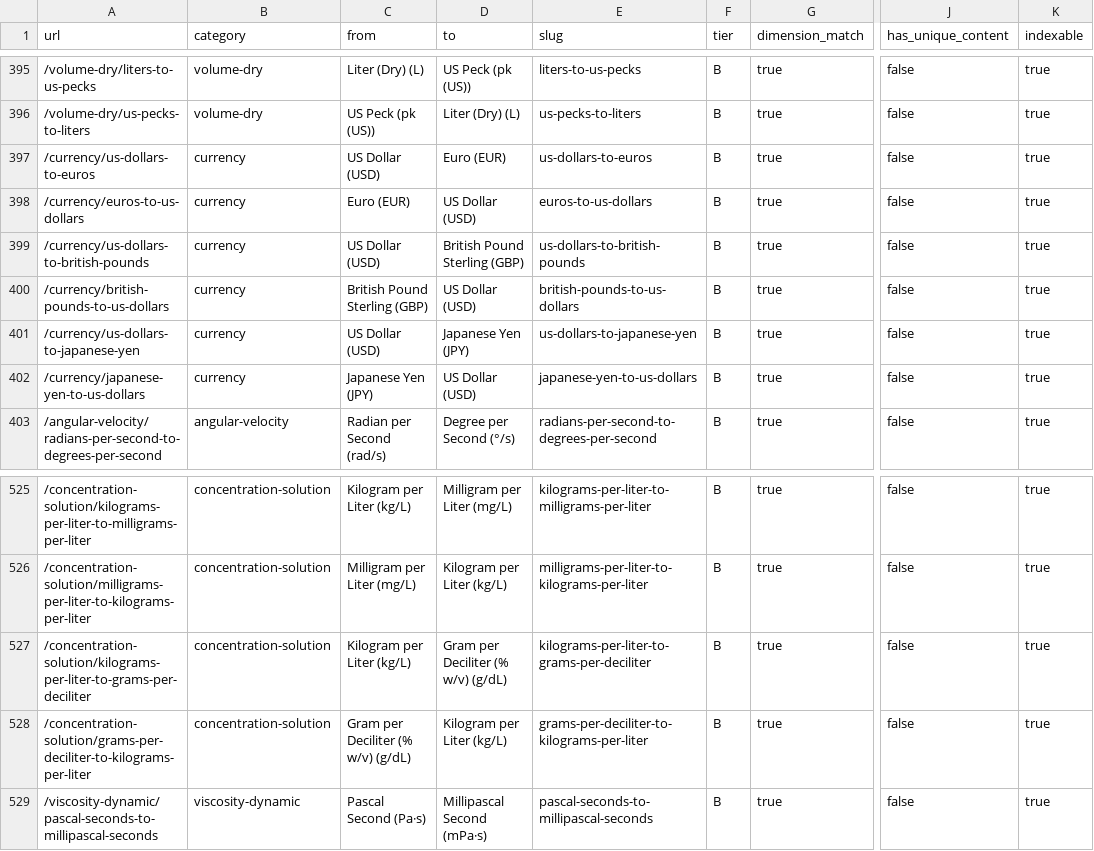
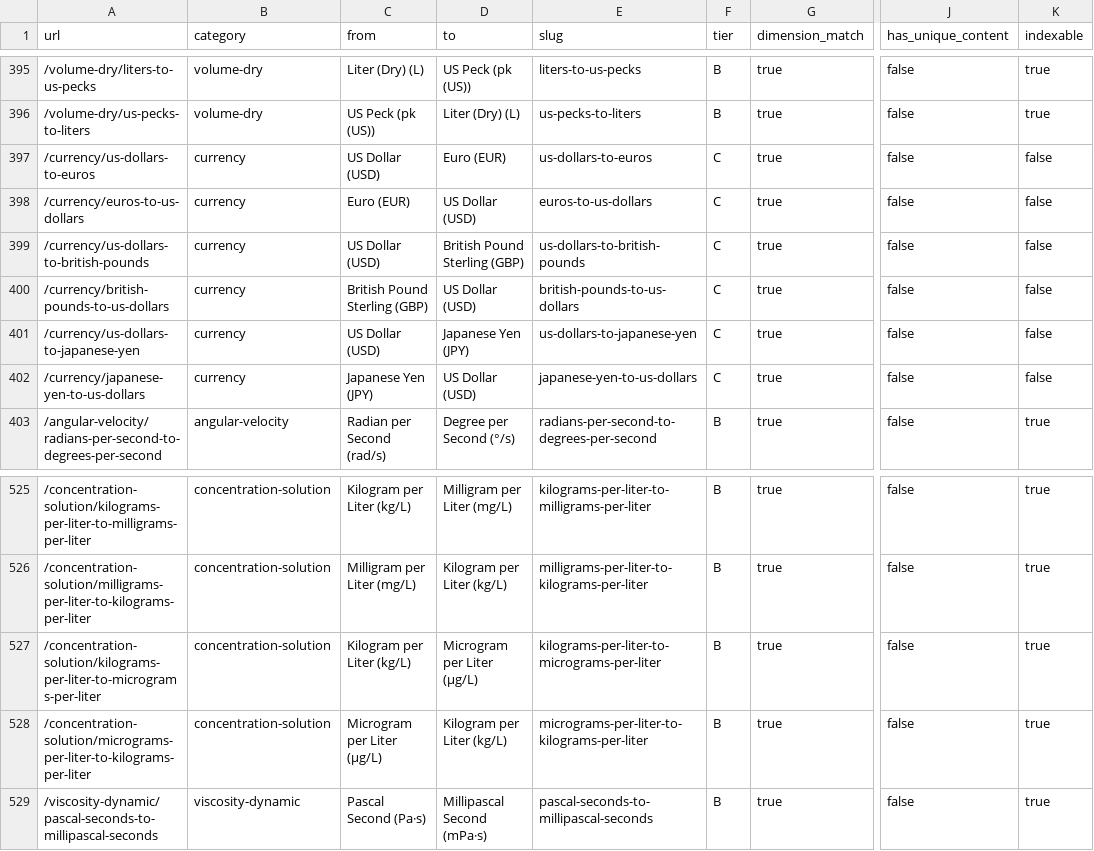
Before and after one commit to medhastone/unitconvertersgo, a CSV file: data/seo-audit.csv, drawn as a sheet; only a part is shown, gaps mark what is left out; the diff names each change by its address in the sheet, - before the commit and + after, or states it on an @@ line.

```diff
--- a/data/seo-audit.csv
+++ b/data/seo-audit.csv
-F397:F402 (tier): B
+F397:F402 (tier): C
-K397:K402 (indexable): true
+K397:K402 (indexable): false
-A527 (url): /concentration-solution/kilograms-per-liter-to-grams-per-deciliter
+A527 (url): /concentration-solution/kilograms-per-liter-to-micrograms-per-liter
-D527 (to): Gram per Deciliter (% w/v) (g/dL)
+D527 (to): Microgram per Liter (µg/L)
-E527 (slug): kilograms-per-liter-to-grams-per-deciliter
+E527 (slug): kilograms-per-liter-to-micrograms-per-liter
-A528 (url): /concentration-solution/grams-per-deciliter-to-kilograms-per-liter
+A528 (url): /concentration-solution/micrograms-per-liter-to-kilograms-per-liter
-C528 (from): Gram per Deciliter (% w/v) (g/dL)
+C528 (from): Microgram per Liter (µg/L)
-E528 (slug): grams-per-deciliter-to-kilograms-per-liter
+E528 (slug): micrograms-per-liter-to-kilograms-per-liter
```
Also changed, not shown: 57 other files.
